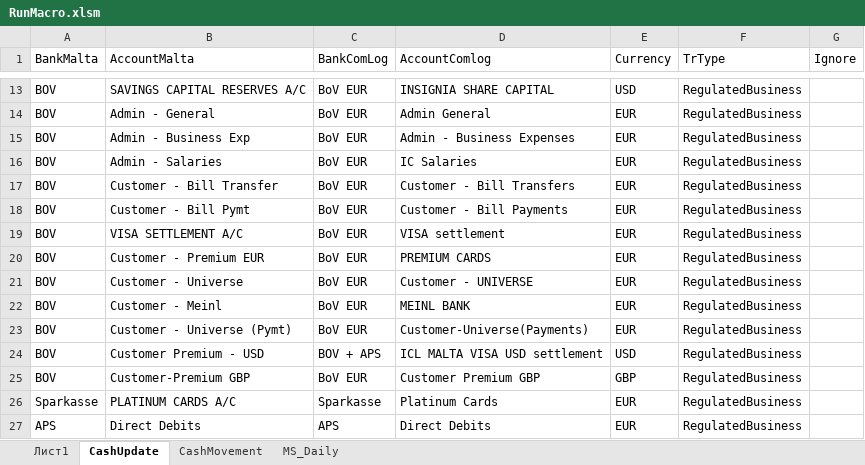
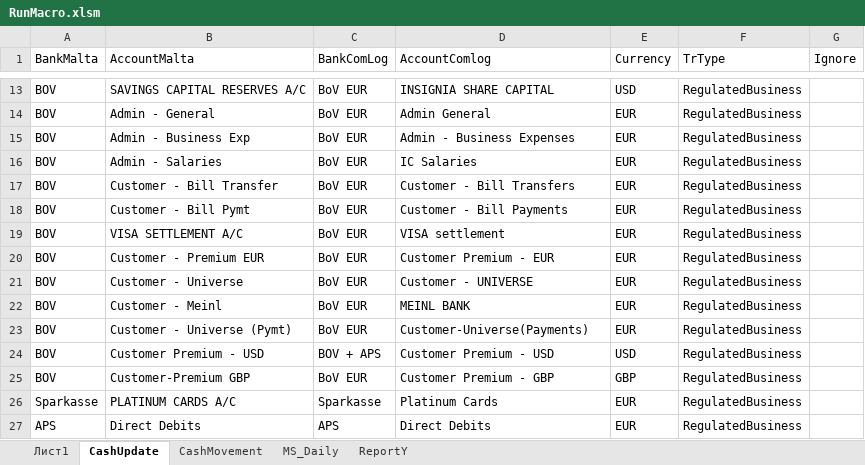
Before and after one commit to try1975/Comlog, an Excel workbook: ComLog.WinForms/Macro/RunMacro.xlsm, sheet CashUpdate, drawn as a sheet; only a part is shown, gaps mark what is left out; values as stored, in another font and other column widths than the file's, no borders; table styles not drawn; the diff names each change by its address in the sheet, - before the commit and + after, or states it on an @@ line.

Commit message:
modify MS Daily report for use currency rate

```diff
--- a/ComLog.WinForms/Macro/RunMacro.xlsm (sheet CashUpdate)
+++ b/ComLog.WinForms/Macro/RunMacro.xlsm (sheet CashUpdate)
+sheet tab: ReportY
-D20 (AccountComlog): PREMIUM CARDS
+D20 (AccountComlog): Customer Premium - EUR
-D24 (AccountComlog): ICL MALTA VISA USD settlement
+D24 (AccountComlog): Customer Premium - USD
-D25 (AccountComlog): Customer Premium GBP
+D25 (AccountComlog): Customer Premium - GBP
```
Also changed, not shown: sheet MS_Daily, formulas that keep their value, charts or pictures, 11 other files.
